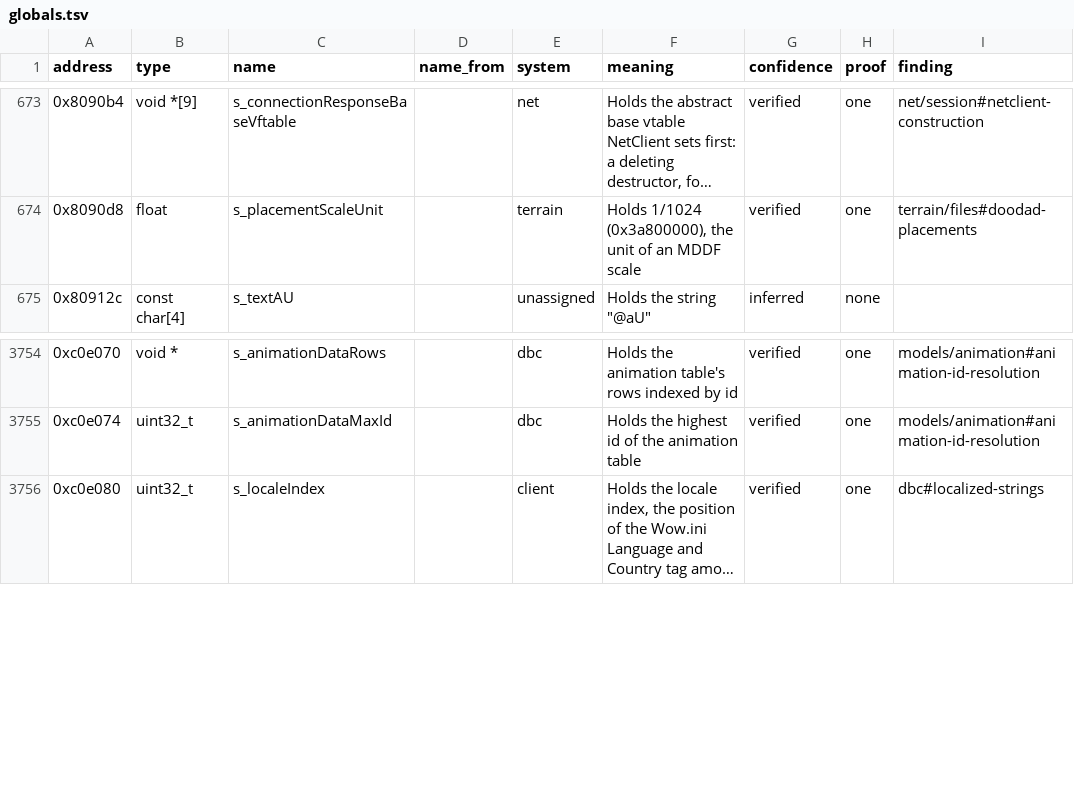
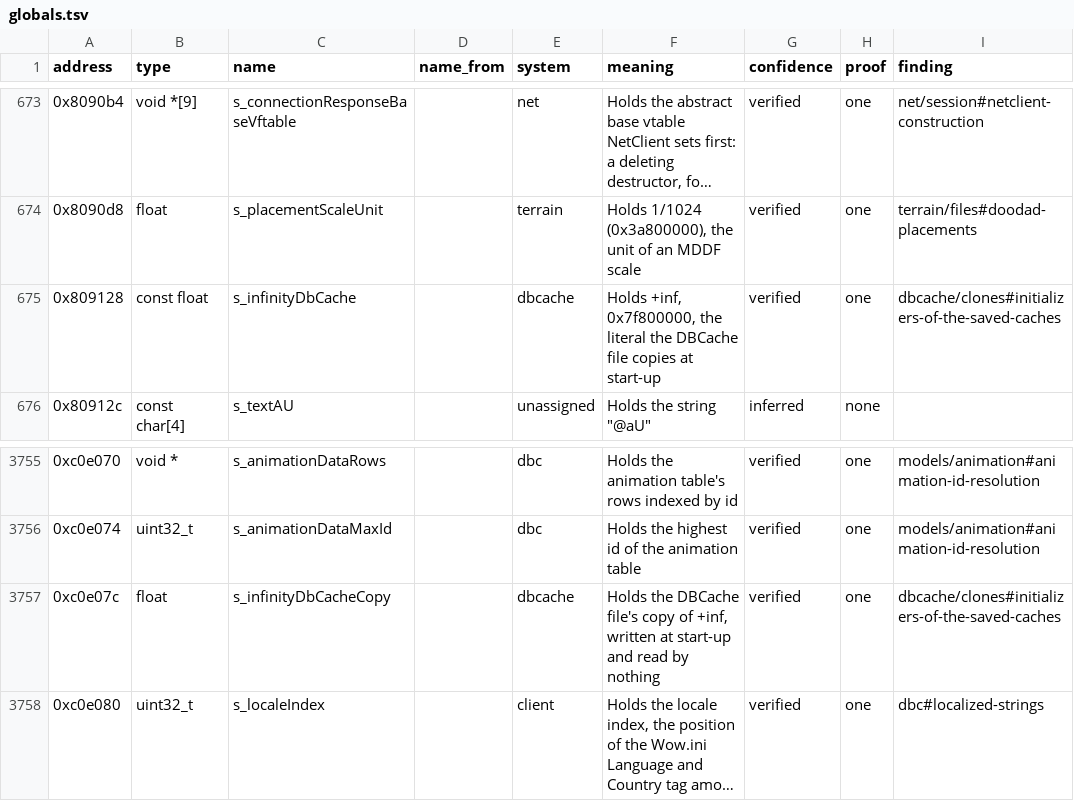
Before and after one commit to samwhosung/benilla-re, a TSV file: symbols/globals.tsv, drawn as a sheet; only a part is shown, gaps mark what is left out; long unchanged cells end in …; the diff names each change by its address in the sheet, - before the commit and + after, or states it on an @@ line.

```diff
--- a/symbols/globals.tsv
+++ b/symbols/globals.tsv
+row 675: 0x809128 | const float | s_infinityDbCache |  | dbcache | Holds +inf, 0x7f800000, the literal the DBCache file copies at start-up | verified | one | dbcache/clones#initializers-of-the-saved-caches
+row 3757: 0xc0e07c | float | s_infinityDbCacheCopy |  | dbcache | Holds the DBCache file's copy of +inf, written at start-up and read by nothing | verified | one | dbcache/clones#initializers-of-the-saved-caches
```
Also changed, not shown: 2 other files.
